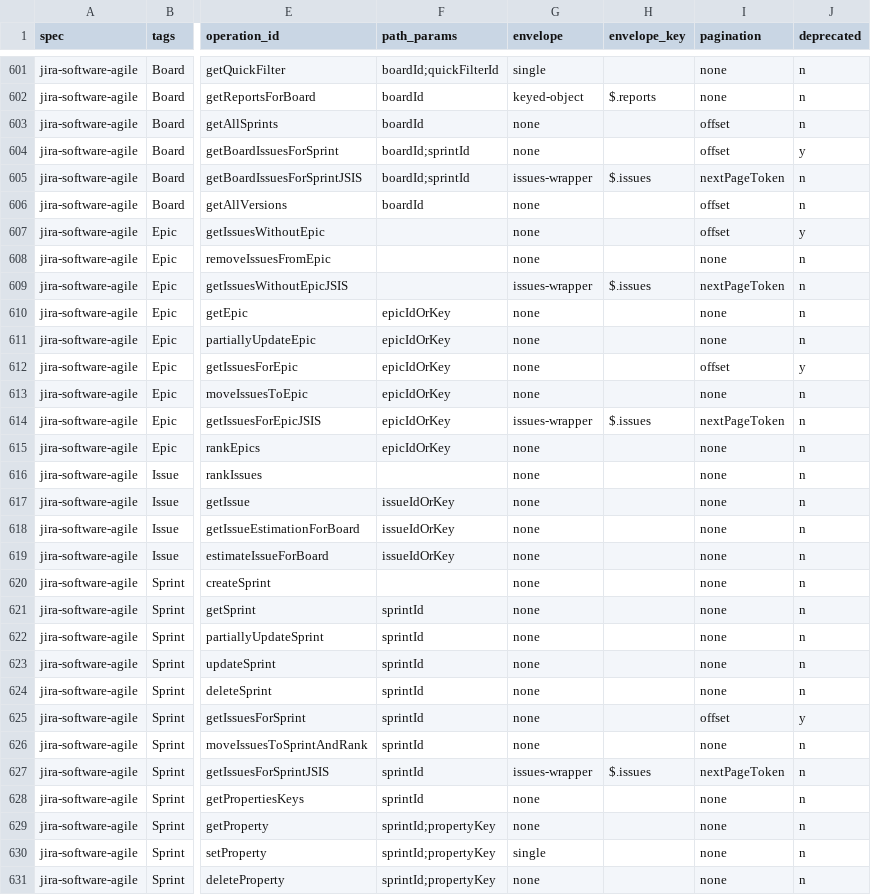
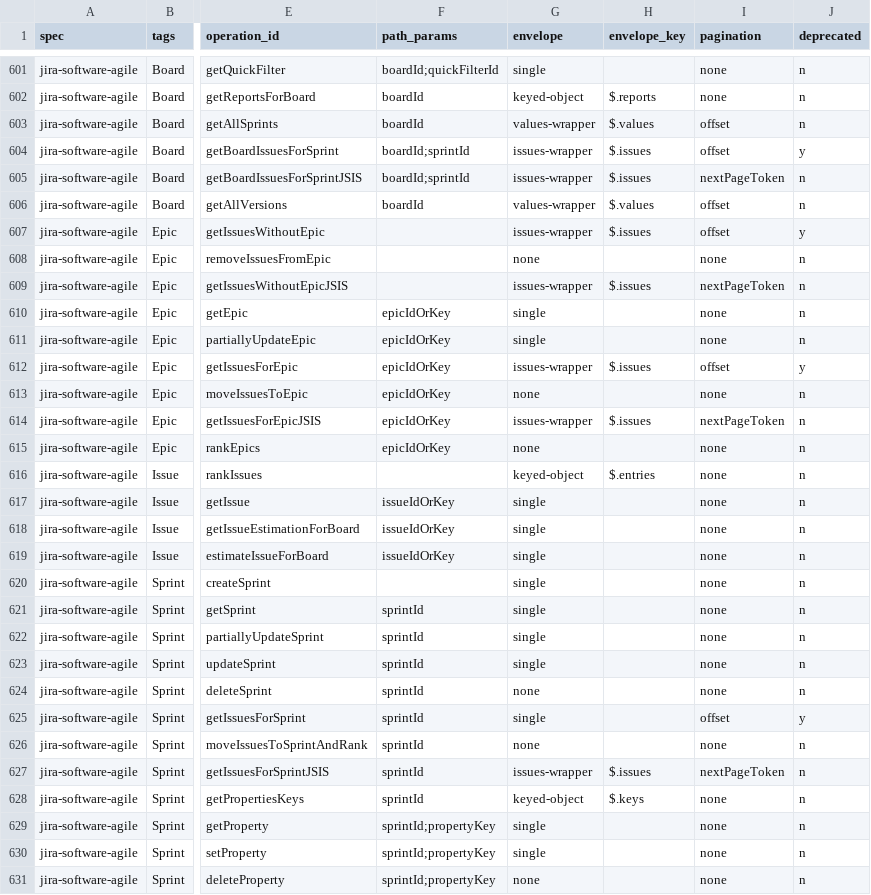
Before and after one commit to stackql-registry/stackql-provider-jira, a CSV file: provider-dev/config/endpoint_inventory.csv, drawn as a sheet; only a part is shown, gaps mark what is left out; the diff covers the shown part only; the diff names each change by its address in the sheet, - before the commit and + after, or states it on an @@ line.

```diff
--- a/provider-dev/config/endpoint_inventory.csv
+++ b/provider-dev/config/endpoint_inventory.csv
-G603 (envelope): none
+G603 (envelope): values-wrapper
-H603 (envelope_key): (empty)
+H603 (envelope_key): $.values
-G604 (envelope): none
+G604 (envelope): issues-wrapper
-H604 (envelope_key): (empty)
+H604 (envelope_key): $.issues
-G606 (envelope): none
+G606 (envelope): values-wrapper
-H606 (envelope_key): (empty)
+H606 (envelope_key): $.values
-G607 (envelope): none
+G607 (envelope): issues-wrapper
-H607 (envelope_key): (empty)
+H607 (envelope_key): $.issues
-G610:G611 (envelope): none
+G610:G611 (envelope): single
-G612 (envelope): none
+G612 (envelope): issues-wrapper
-H612 (envelope_key): (empty)
+H612 (envelope_key): $.issues
-G616 (envelope): none
+G616 (envelope): keyed-object
-H616 (envelope_key): (empty)
+H616 (envelope_key): $.entries
-G617:G623 (envelope): none
+G617:G623 (envelope): single
-G625 (envelope): none
+G625 (envelope): single
-G628 (envelope): none
+G628 (envelope): keyed-object
-H628 (envelope_key): (empty)
+H628 (envelope_key): $.keys
-G629 (envelope): none
+G629 (envelope): single
```
Also changed, not shown: 71 edited cells elsewhere in this file, 8 other files.
